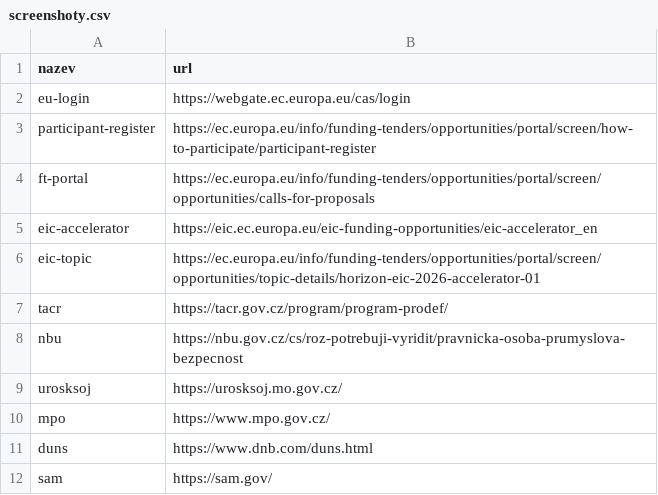
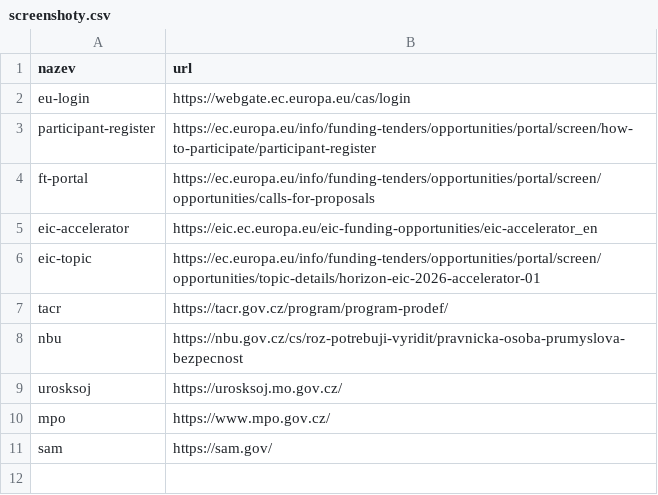
Before and after one commit to nadinensmark-bot/hub, a CSV file: data/screenshoty.csv, drawn as a sheet; the diff names each change by its address in the sheet, - before the commit and + after, or states it on an @@ line.

```diff
--- a/data/screenshoty.csv
+++ b/data/screenshoty.csv
-row 11: duns | https://www.dnb.com/duns.html
```
Also changed, not shown: 3 other files.
